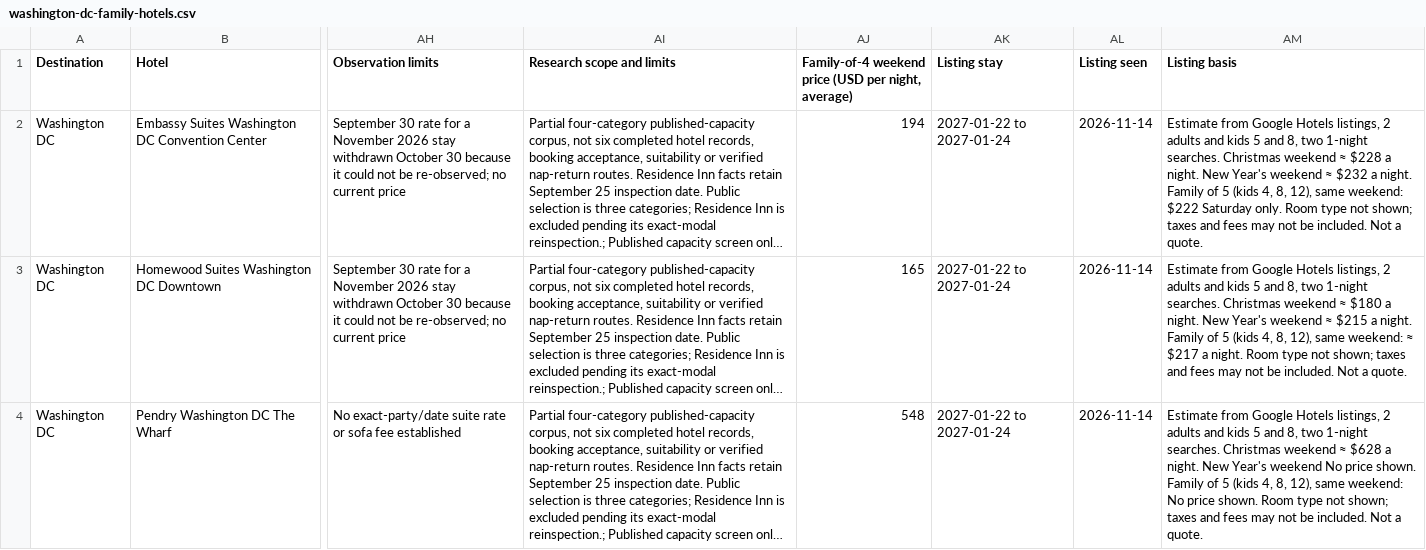
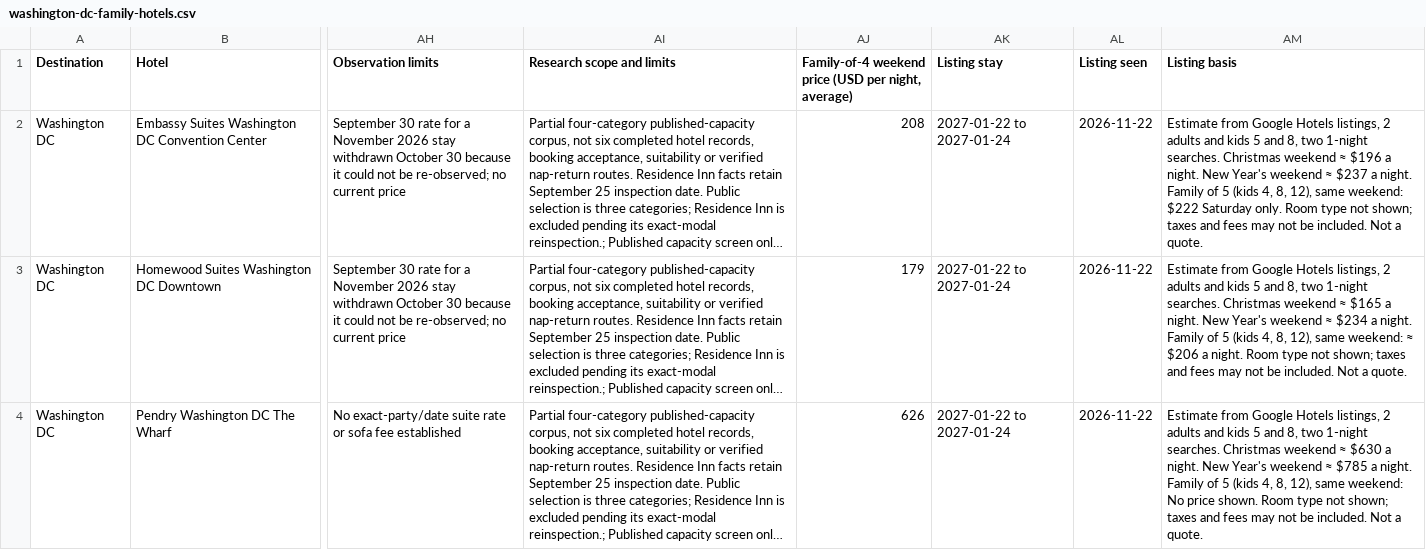
Before and after one commit to agarg21/family-tripwise, a CSV file: site/downloads/washington-dc-family-hotels.csv, drawn as a sheet; only a part is shown, gaps mark what is left out; long unchanged cells end in …; the diff names each change by its address in the sheet, - before the commit and + after, or states it on an @@ line.

```diff
--- a/site/downloads/washington-dc-family-hotels.csv
+++ b/site/downloads/washington-dc-family-hotels.csv
-AJ2: 194
+AJ2: 208
-AL2:AL4 (Listing seen): 2026-11-14
+AL2:AL4 (Listing seen): 2026-11-22
-AM2 (Listing basis): …weekend ≈ $228 a night. New Year's weekend ≈ $232 a night.…
+AM2 (Listing basis): …weekend ≈ $196 a night. New Year's weekend ≈ $237 a night.…
-AJ3: 165
+AJ3: 179
-AM3 (Listing basis): …weekend ≈ $180 a night. New Year's weekend ≈ $215 a night. Family of 5 (kids 4, 8, 12), same weekend: ≈ $217 a night.…
+AM3 (Listing basis): …weekend ≈ $165 a night. New Year's weekend ≈ $234 a night. Family of 5 (kids 4, 8, 12), same weekend: ≈ $206 a night.…
-AJ4: 548
+AJ4: 626
-AM4 (Listing basis): …weekend ≈ $628 a night. New Year's weekend No price shown. Family of…
+AM4 (Listing basis): …weekend ≈ $630 a night. New Year's weekend ≈ $785 a night. Family of…
```
Also changed, not shown: 9 other files.
